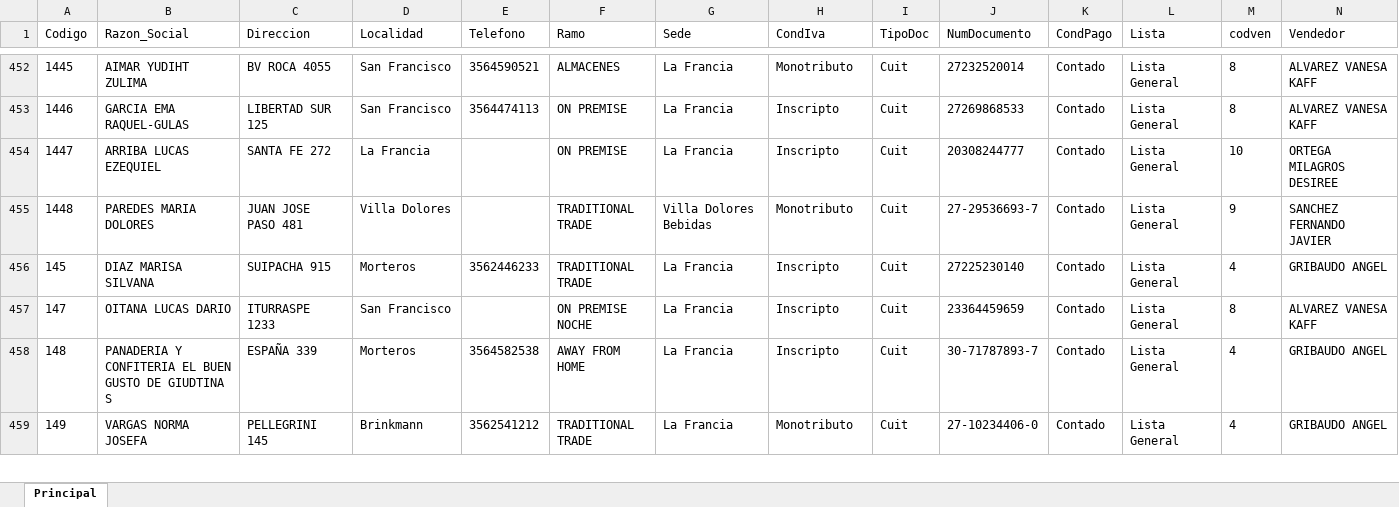
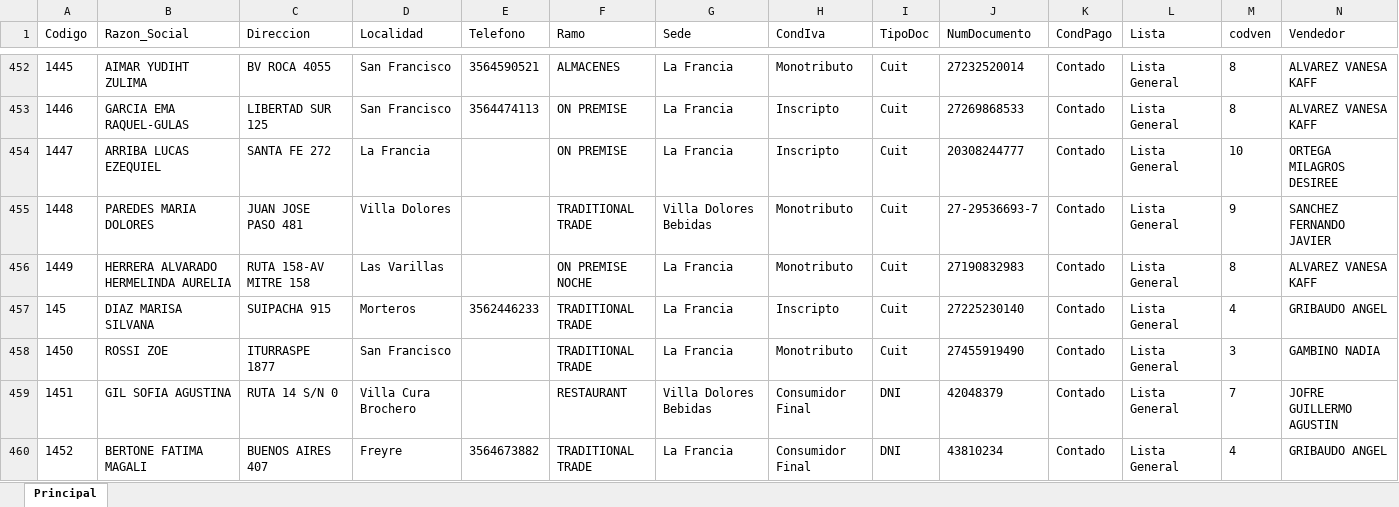
Before and after one commit to matiastorrespyp/orbit-matinal-penaflor, an Excel workbook: 01_INPUTS/clientes.xlsx, sheet Principal, drawn as a sheet; only a part is shown, gaps mark what is left out; the shorter side is filled out with more unchanged rows; values as stored, in another font and other column widths than the file's, no borders; table styles not drawn; rows hold the shown columns only; the diff covers the shown part only; the diff names each change by its address in the sheet, - before the commit and + after, or states it on an @@ line.

Commit message:
data: cierre dia 2026-07-25_1422 — datasets + inputs actualizados

```diff
--- a/01_INPUTS/clientes.xlsx (sheet Principal)
+++ b/01_INPUTS/clientes.xlsx (sheet Principal)
+row 456: 1449 | HERRERA ALVARADO HERMELINDA AURELIA | RUTA 158-AV MITRE 158 | Las Varillas |  | ON PREMISE NOCHE | La Francia | Monotributo | Cuit | 27190832983 | Contado | Lista General | 8 | ALVAREZ VANESA KAFF
+row 458: 1450 | ROSSI ZOE | ITURRASPE 1877 | San Francisco |  | TRADITIONAL TRADE | La Francia | Monotributo | Cuit | 27455919490 | Contado | Lista General | 3 | GAMBINO NADIA
+row 459: 1451 | GIL SOFIA AGUSTINA | RUTA 14 S/N 0 | Villa Cura Brochero |  | RESTAURANT | Villa Dolores Bebidas | Consumidor Final | DNI | 42048379 | Contado | Lista General | 7 | JOFRE GUILLERMO AGUSTIN
+row 460: 1452 | BERTONE FATIMA MAGALI | BUENOS AIRES 407 | Freyre | 3564673882 | TRADITIONAL TRADE | La Francia | Consumidor Final | DNI | 43810234 | Contado | Lista General | 4 | GRIBAUDO ANGEL
```
Also changed, not shown: 6 added rows, 1 removed row and 36 edited cells elsewhere in this sheet, 01_INPUTS/resultado.xlsx, 20 other files.
